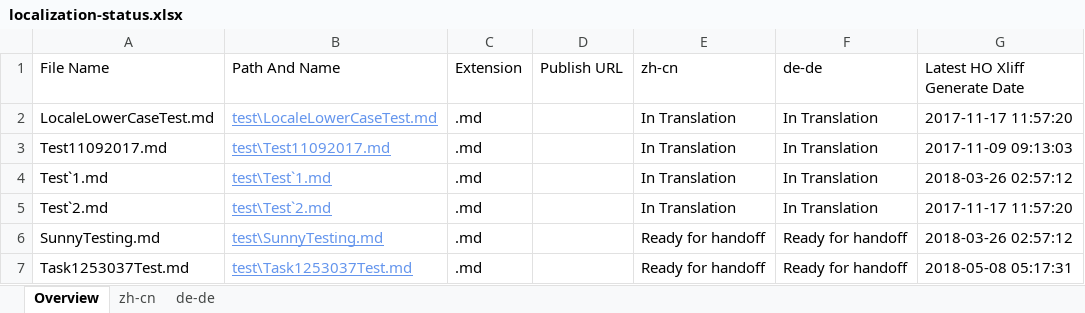
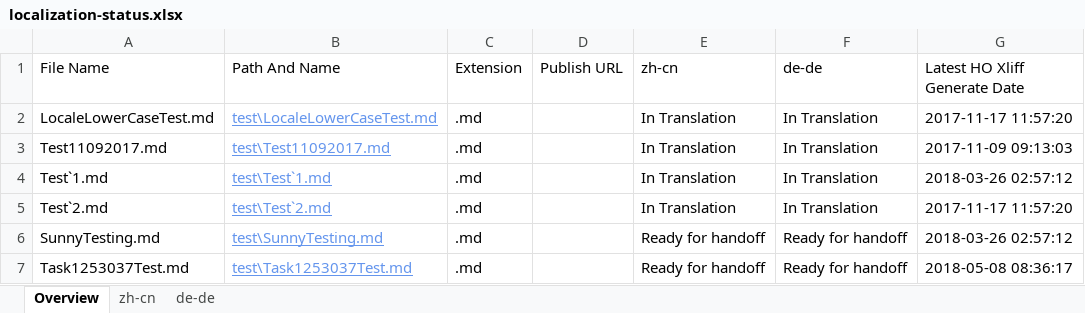
Before and after one commit to OpenLocalizationTestOrg/LocaleLowerCaseTest.handback, an Excel workbook: ol-handback/OpenLocalizationTestOrg/LocaleLowerCaseTest/master/localization-status.xlsx, sheet Overview, drawn as a sheet; values as stored, in another font and other column widths than the file's, no borders; table styles not drawn; the diff names each change by its address in the sheet, - before the commit and + after, or states it on an @@ line.

Commit message:
Generate Report for Handoff

```diff
--- a/ol-handback/OpenLocalizationTestOrg/LocaleLowerCaseTest/master/localization-status.xlsx (sheet Overview)
+++ b/ol-handback/OpenLocalizationTestOrg/LocaleLowerCaseTest/master/localization-status.xlsx (sheet Overview)
-G7 (Latest HO Xliff Generate Date): 2018-05-08 05:17:31
+G7 (Latest HO Xliff Generate Date): 2018-05-08 08:36:17
```
Also changed, not shown: sheet de-de, sheet zh-cn.
